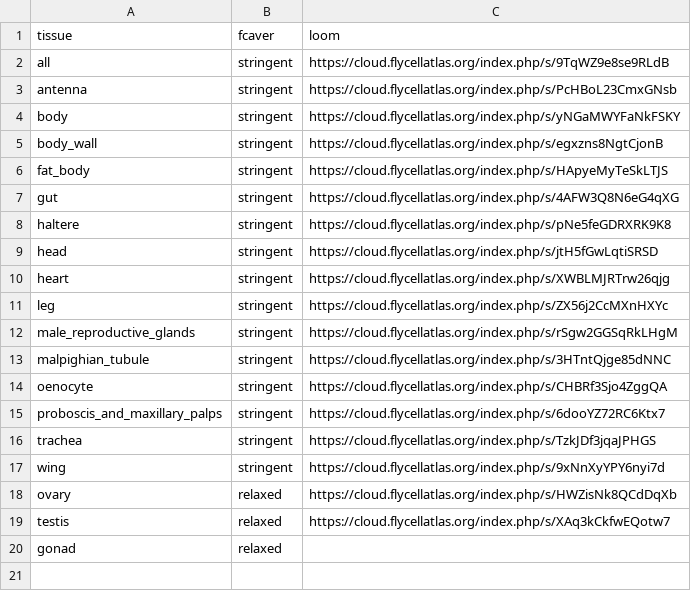
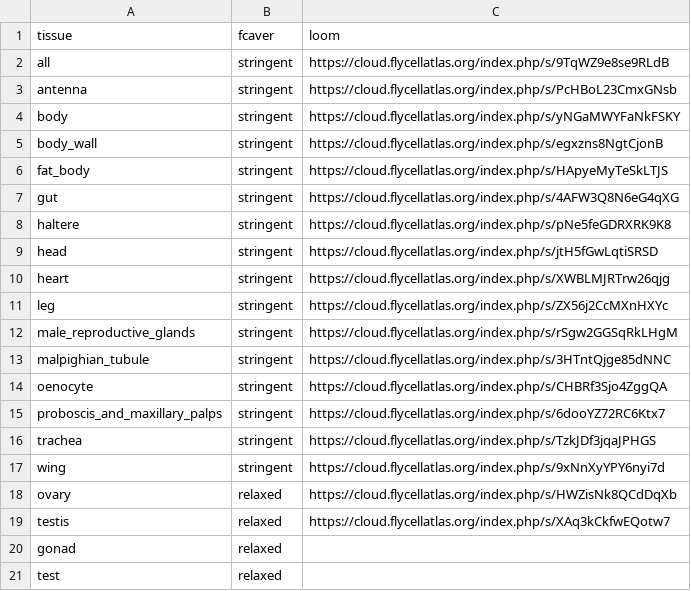
Before and after one commit to ncbi/FcaSexDiff, a TSV file: config/samples.tsv, drawn as a sheet; the diff names each change by its address in the sheet, - before the commit and + after, or states it on an @@ line.

```diff
--- a/config/samples.tsv
+++ b/config/samples.tsv
+row 21: test | relaxed
```
Also changed, not shown: 7 other files.
